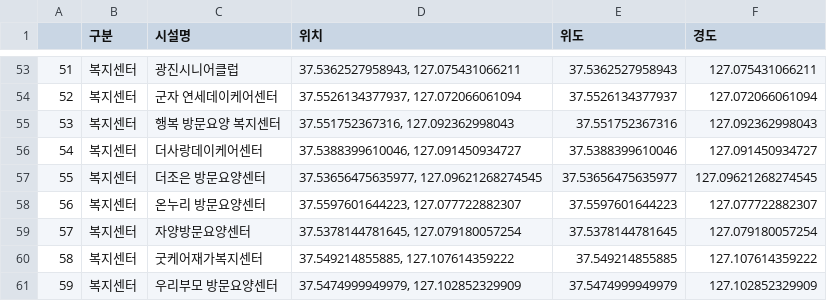
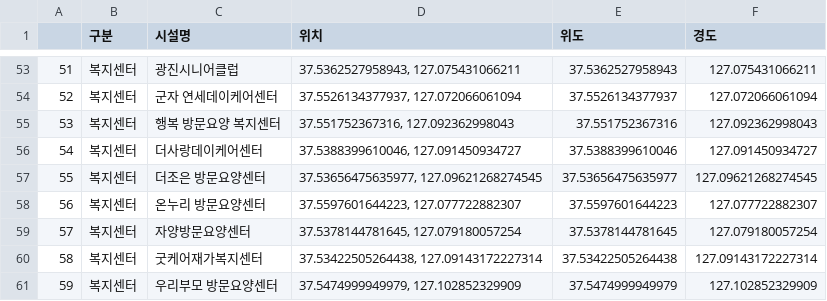
Before and after one commit to Git-Jeong/Data_hackathon_2025, a CSV file: Data_Analysis/광진구 취약시설 위치분석/make_file/광진구_복지센터_위치.csv, drawn as a sheet; only a part is shown, gaps mark what is left out.

```diff
--- a/Data_Analysis/광진구 취약시설 위치분석/make_file/광진구_복지센터_위치.csv
+++ b/Data_Analysis/광진구 취약시설 위치분석/make_file/광진구_복지센터_위치.csv
@@ -59,3 +59,3 @@
 57,복지센터,자양방문요양센터,"37.5378144781645, 127.079180057254",37.5378144781645,127.079180057254
-58,복지센터,굿케어재가복지센터,"37.549214855885, 127.107614359222",37.549214855885,127.107614359222
+58,복지센터,굿케어재가복지센터,"37.53422505264438, 127.09143172227314",37.53422505264438,127.09143172227314
 59,복지센터,우리부모 방문요양센터,"37.5474999949979, 127.102852329909",37.5474999949979,127.102852329909
```
Also changed, not shown: Data_Analysis/광진구 취약시설 위치분석/make_file/광진구_모든_시설의_위치.csv, Data_Analysis/광진구 취약시설 위치분석/make_file/광진구_어린이집_위치.csv, 4 other files.
